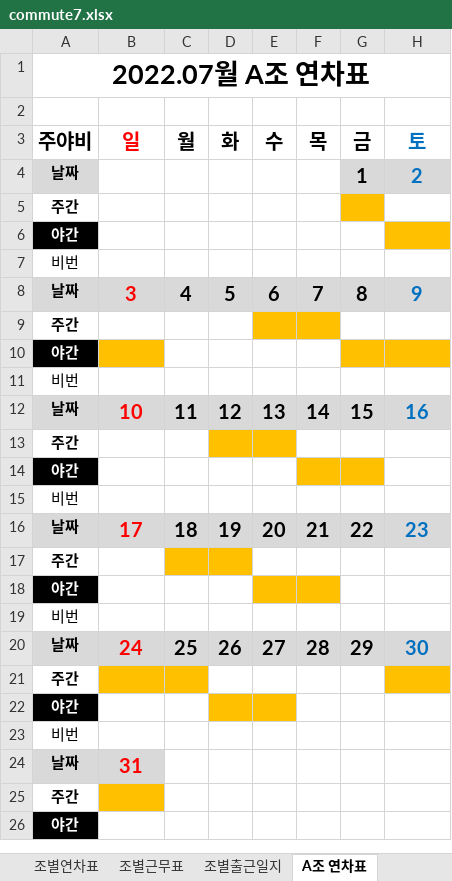
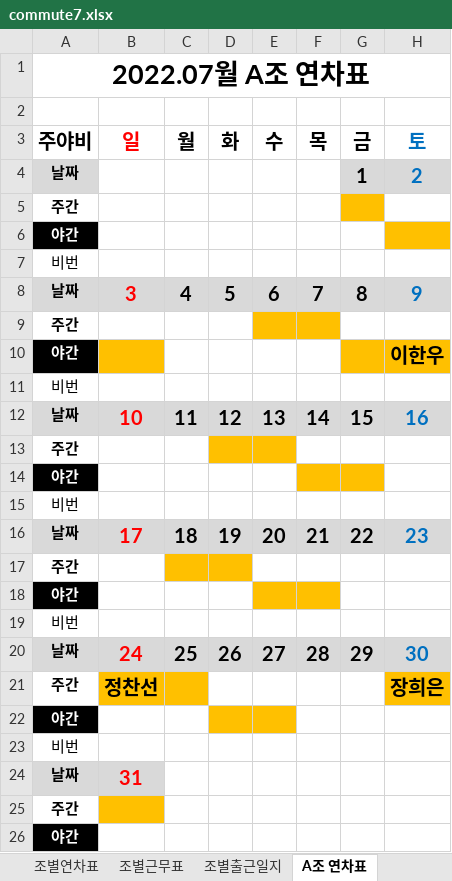
Before and after one commit to MeetLuck/kivystartpage, an Excel workbook: commute7.xlsx, sheet A조 연차표, drawn as a sheet; only a part is shown; values as stored, in another font and other column widths than the file's, no borders; the diff names each change by its address in the sheet, - before the commit and + after, or states it on an @@ line.

```diff
--- a/commute7.xlsx (sheet A조 연차표)
+++ b/commute7.xlsx (sheet A조 연차표)
-H10 (토): (empty)
+H10 (토): 이한우
-B21 (일): (empty)
+B21 (일): 정찬선
-H21 (토): (empty)
+H21 (토): 장희은
```
Also changed, not shown: sheet 조별연차표, commute6.xlsx, 10 other files.
